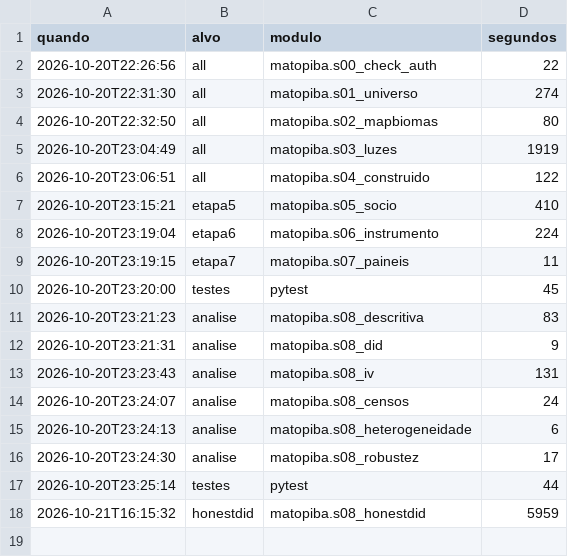
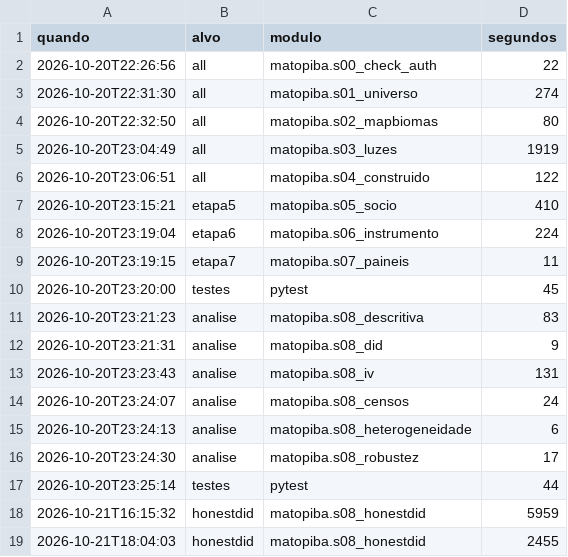
Before and after one commit to pbelushi/matopiba, a CSV file: outputs/logs/tempos.csv, drawn as a sheet.

```diff
--- a/outputs/logs/tempos.csv
+++ b/outputs/logs/tempos.csv
@@ -18 +18,2 @@ quando,alvo,modulo,segundos
 2026-10-21T16:15:32,honestdid,matopiba.s08_honestdid,5959
+2026-10-21T18:04:03,honestdid,matopiba.s08_honestdid,2455
```
Also changed, not shown: outputs/tabelas/s08_honestdid_ruptura.csv, 21 other files.
